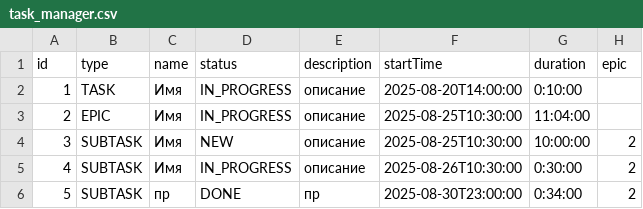
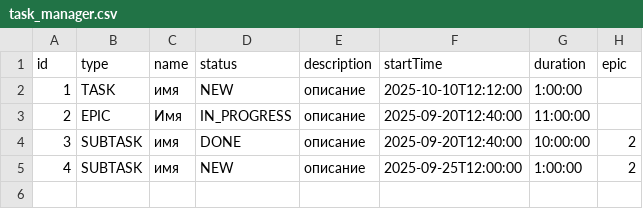
Before and after one commit to miselikitaza/java-kanban, a CSV file: resources/task_manager.csv, drawn as a sheet.

Commit message:
Текущее состояние файла

```diff
--- a/resources/task_manager.csv
+++ b/resources/task_manager.csv
@@ -1,6 +1,5 @@
 id,type,name,status,description,startTime,duration,epic
-1,TASK,Имя,IN_PROGRESS,описание,2025-08-20T14:00:00,0:10:00,
-2,EPIC,Имя,IN_PROGRESS,описание,2025-08-25T10:30:00,11:04:00,
-3,SUBTASK,Имя,NEW,описание,2025-08-25T10:30:00,10:00:00,2
-4,SUBTASK,Имя,IN_PROGRESS,описание,2025-08-26T10:30:00,0:30:00,2
-5,SUBTASK,пр,DONE,пр,2025-08-30T23:00:00,0:34:00,2
+1,TASK,имя,NEW,описание,2025-10-10T12:12:00,1:00:00,
+2,EPIC,Имя,IN_PROGRESS,описание,2025-09-20T12:40:00,11:00:00,
+3,SUBTASK,имя,DONE,описание,2025-09-20T12:40:00,10:00:00,2
+4,SUBTASK,имя,NEW,описание,2025-09-25T12:00:00,1:00:00,2
```
